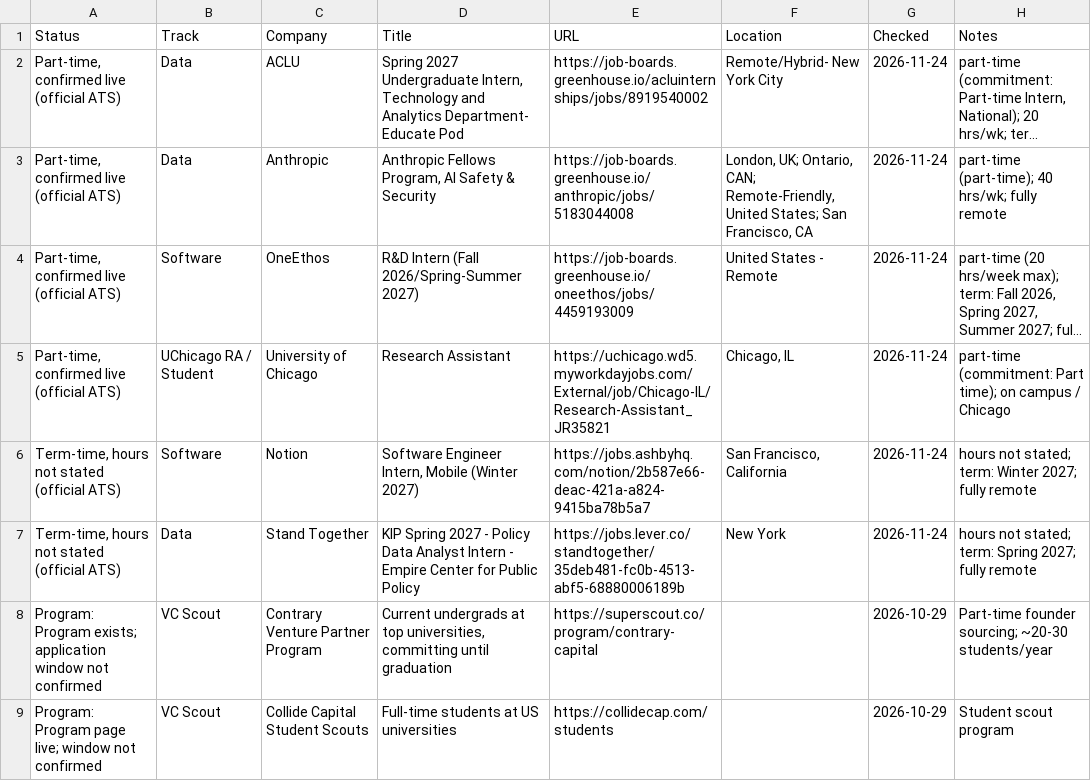
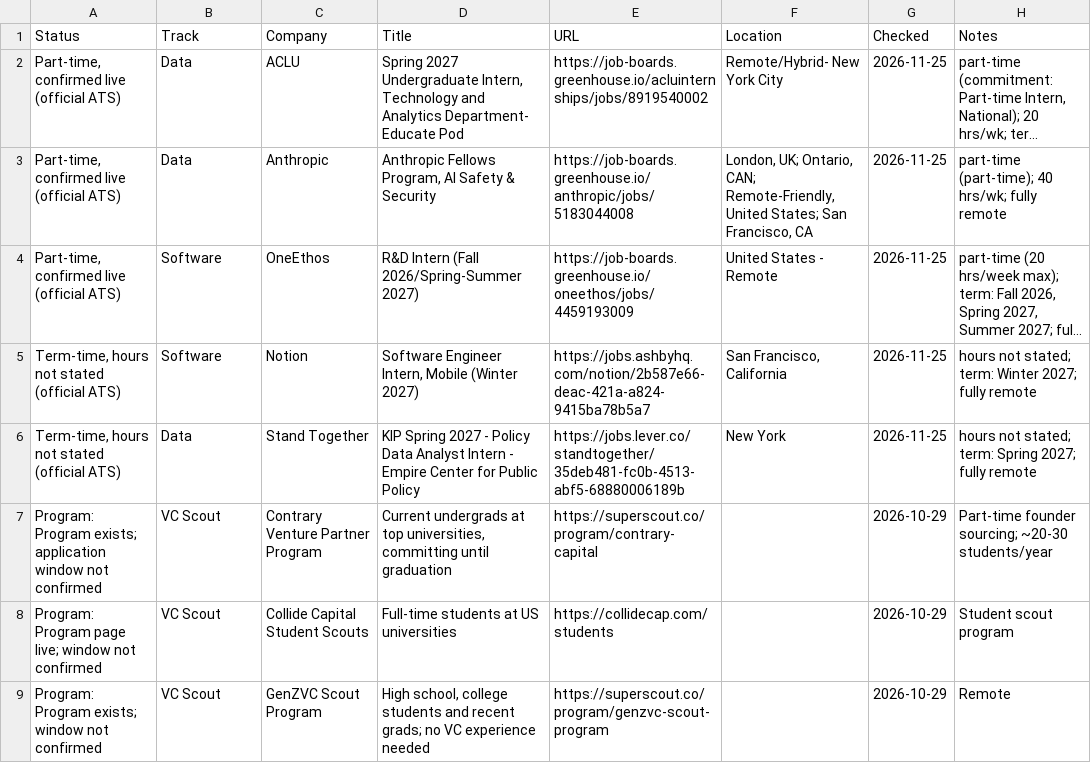
Before and after one commit to Jiang6082/PTS, a CSV file: reports/VERIFIED_OPEN_ROLES.csv, drawn as a sheet; only a part is shown; the shorter side is filled out with more unchanged rows; long unchanged cells end in …; removed rows and columns are numbered as before the commit, all else as after; the diff names each change by its address in the sheet, - before the commit and + after, or states it on an @@ line.

```diff
--- a/reports/VERIFIED_OPEN_ROLES.csv
+++ b/reports/VERIFIED_OPEN_ROLES.csv
-G2:G4 (Checked): 2026-11-24
+G2:G4 (Checked): 2026-11-25
-row 5: Part-time, confirmed live (official ATS) | UChicago RA / Student | University of Chicago | Research Assistant | https://uchicago.wd5.myworkdayjobs.com/External/job/Chicago-IL/Research-Assistant_JR35821 | Chicago, IL | 2026-11-24 | part-time (commitment: Part time); on campus / Chicago
-G5:G6 (Checked): 2026-11-24
+G5:G6 (Checked): 2026-11-25
```
Also changed, not shown: reports/pts_roles_scan.csv, reports/pts_roles_scan_v2.csv, 17 other files.
